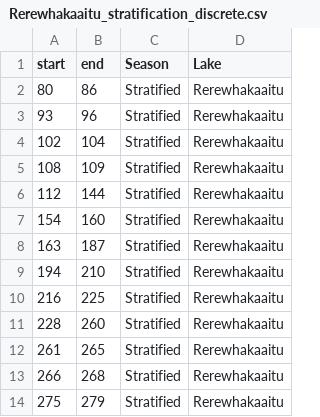
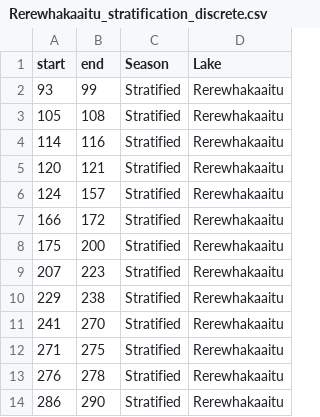
Before and after one commit to abbylewis/Seasons_in_lakes, a CSV file: 01b_Processed_data/Rerewhakaaitu_stratification_discrete.csv, drawn as a sheet.

```diff
--- a/01b_Processed_data/Rerewhakaaitu_stratification_discrete.csv
+++ b/01b_Processed_data/Rerewhakaaitu_stratification_discrete.csv
@@ -1,14 +1,14 @@
 "start","end","Season","Lake"
-80,86,"Stratified","Rerewhakaaitu"
-93,96,"Stratified","Rerewhakaaitu"
-102,104,"Stratified","Rerewhakaaitu"
-108,109,"Stratified","Rerewhakaaitu"
-112,144,"Stratified","Rerewhakaaitu"
-154,160,"Stratified","Rerewhakaaitu"
-163,187,"Stratified","Rerewhakaaitu"
-194,210,"Stratified","Rerewhakaaitu"
-216,225,"Stratified","Rerewhakaaitu"
-228,260,"Stratified","Rerewhakaaitu"
-261,265,"Stratified","Rerewhakaaitu"
-266,268,"Stratified","Rerewhakaaitu"
-275,279,"Stratified","Rerewhakaaitu"
+93,99,"Stratified","Rerewhakaaitu"
+105,108,"Stratified","Rerewhakaaitu"
+114,116,"Stratified","Rerewhakaaitu"
+120,121,"Stratified","Rerewhakaaitu"
+124,157,"Stratified","Rerewhakaaitu"
+166,172,"Stratified","Rerewhakaaitu"
+175,200,"Stratified","Rerewhakaaitu"
+207,223,"Stratified","Rerewhakaaitu"
+229,238,"Stratified","Rerewhakaaitu"
+241,270,"Stratified","Rerewhakaaitu"
+271,275,"Stratified","Rerewhakaaitu"
+276,278,"Stratified","Rerewhakaaitu"
+286,290,"Stratified","Rerewhakaaitu"
```
Also changed, not shown: 01b_Processed_data/Rerewhakaaitu_continuous.csv, 01b_Processed_data/Rerewhakaaitu_met.csv, 16 other files.
